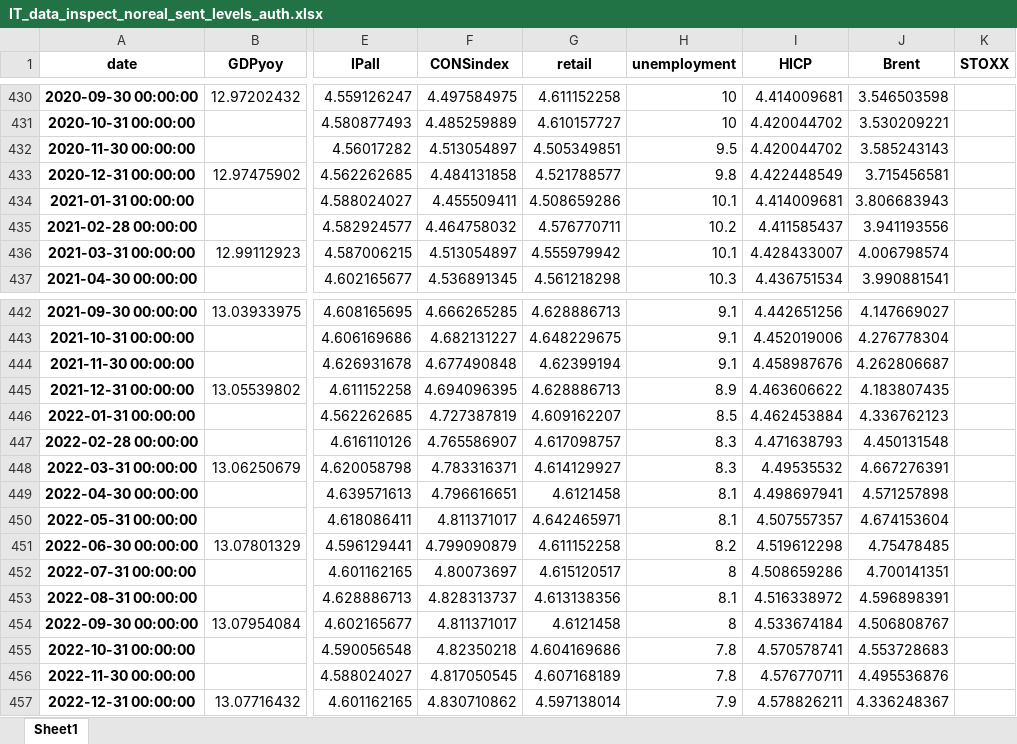
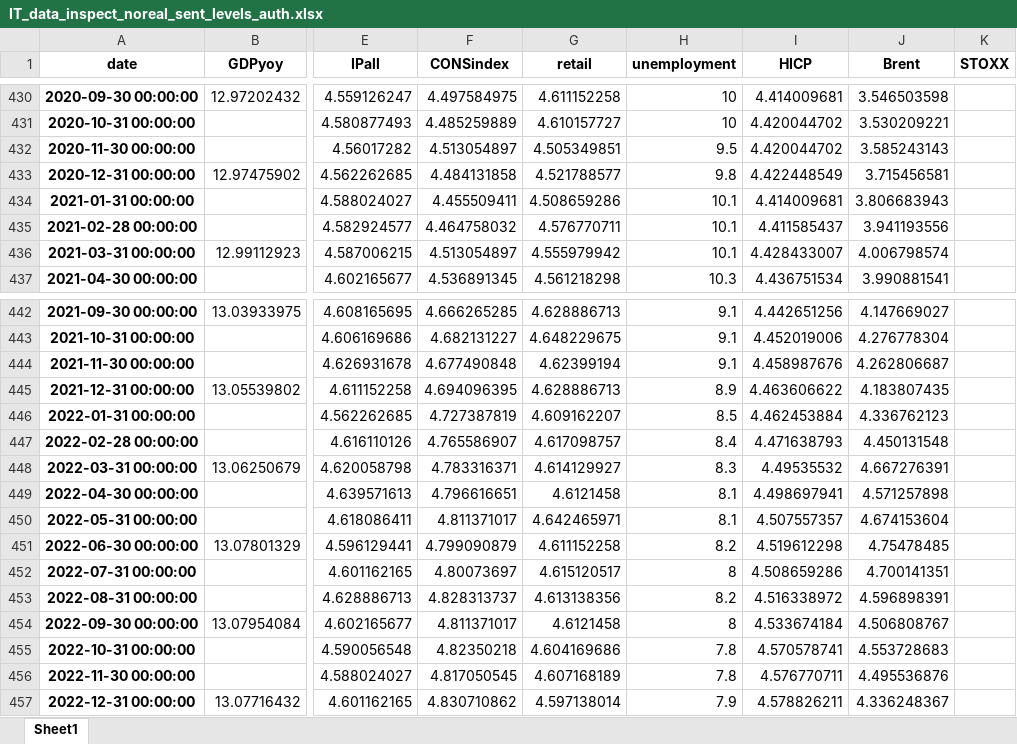
Before and after one commit to l-longo/live-forecast-dashboard, an Excel workbook: data/nowcast/IT_data_inspect_noreal_sent_levels_auth.xlsx, sheet Sheet1, drawn as a sheet; only a part is shown, gaps mark what is left out; values as stored, in another font and other column widths than the file's, no borders; the diff covers the shown part only; the diff names each change by its address in the sheet, - before the commit and + after, or states it on an @@ line.

```diff
--- a/data/nowcast/IT_data_inspect_noreal_sent_levels_auth.xlsx (sheet Sheet1)
+++ b/data/nowcast/IT_data_inspect_noreal_sent_levels_auth.xlsx (sheet Sheet1)
-H435 (unemployment): 10.2
+H435 (unemployment): 10.1
-H447 (unemployment): 8.3
+H447 (unemployment): 8.4
-H453 (unemployment): 8.1
+H453 (unemployment): 8.2
```
Also changed, not shown: 11 edited cells elsewhere in this sheet, data/nowcast/DE_data_inspect_noreal_sent_levels_auth.xlsx, data/nowcast/EA_data_inspect_noreal_sent_levels_auth.xlsx, 9 other files.
